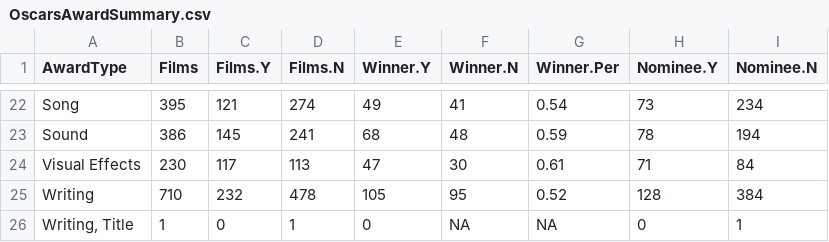
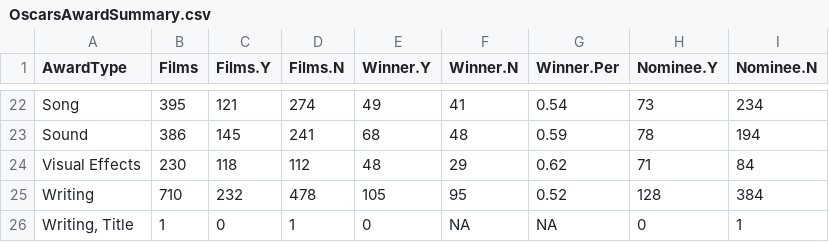
Before and after one commit to jacobmgreer/Media-Consumption, a CSV file: datasets/Oscars/OscarsAwardSummary.csv, drawn as a sheet; only a part is shown, gaps mark what is left out; the diff names each change by its address in the sheet, - before the commit and + after, or states it on an @@ line.

```diff
--- a/datasets/Oscars/OscarsAwardSummary.csv
+++ b/datasets/Oscars/OscarsAwardSummary.csv
-C24 (Films.Y): 117
+C24 (Films.Y): 118
-D24 (Films.N): 113
+D24 (Films.N): 112
-E24 (Winner.Y): 47
+E24 (Winner.Y): 48
-F24 (Winner.N): 30
+F24 (Winner.N): 29
-G24 (Winner.Per): 0.61
+G24 (Winner.Per): 0.62
```
Also changed, not shown: datasets/AFI-Silver.csv, datasets/Oscars/AwardTypeSummary.csv, 5 other files.
